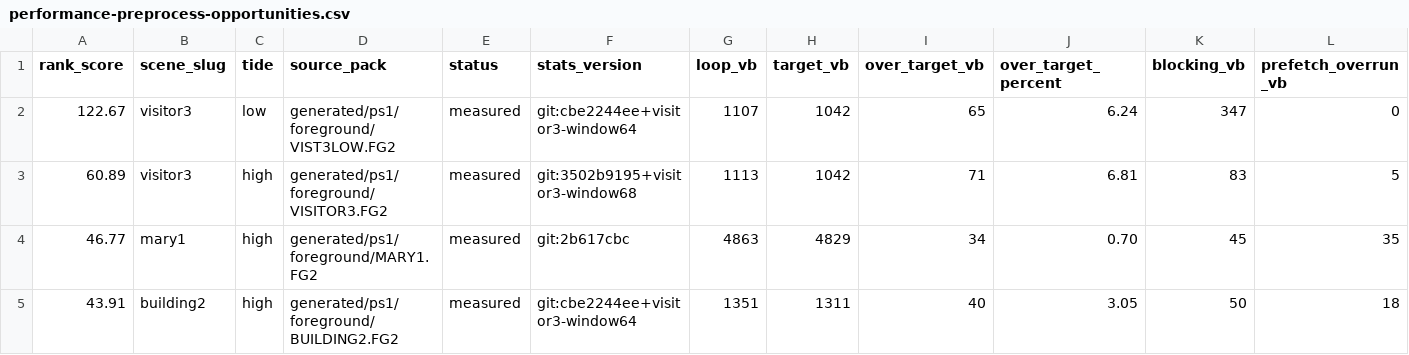
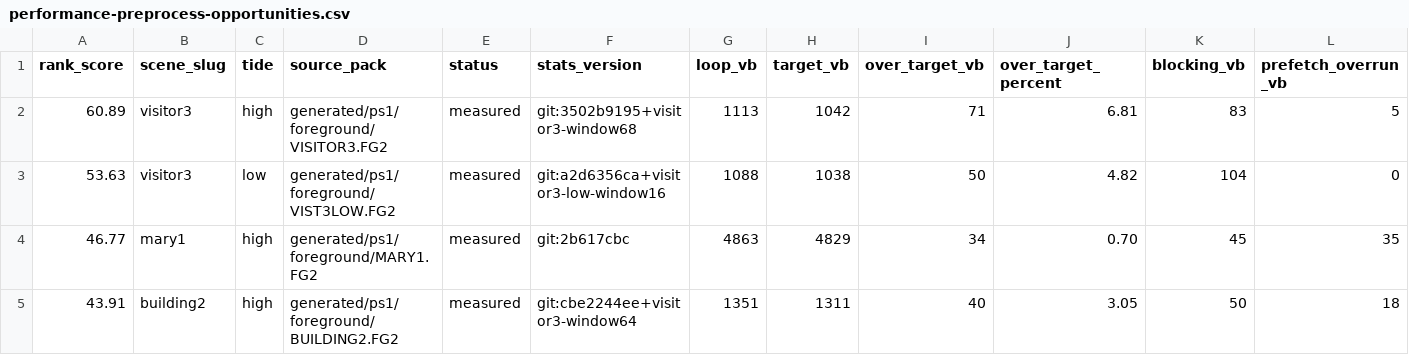
Before and after one commit to huntergdavis/johnny-castaway-ps1, a CSV file: docs/ps1/performance-preprocess-opportunities.csv, drawn as a sheet; only a part is shown; removed rows and columns are numbered as before the commit, all else as after; rows hold the shown columns only; the diff names each change by its address in the sheet, - before the commit and + after, or states it on an @@ line.

```diff
--- a/docs/ps1/performance-preprocess-opportunities.csv
+++ b/docs/ps1/performance-preprocess-opportunities.csv
-row 2: 122.67 | visitor3 | low | generated/ps1/foreground/VIST3LOW.FG2 | measured | git:cbe2244ee+visitor3-window64 | 1107 | 1042 | 65 | 6.24 | 347 | 0
+row 3: 53.63 | visitor3 | low | generated/ps1/foreground/VIST3LOW.FG2 | measured | git:a2d6356ca+visitor3-low-window16 | 1088 | 1038 | 50 | 4.82 | 104 | 0
```
Also changed, not shown: docs/ps1/performance-scene-matrix.csv, 20 other files.
